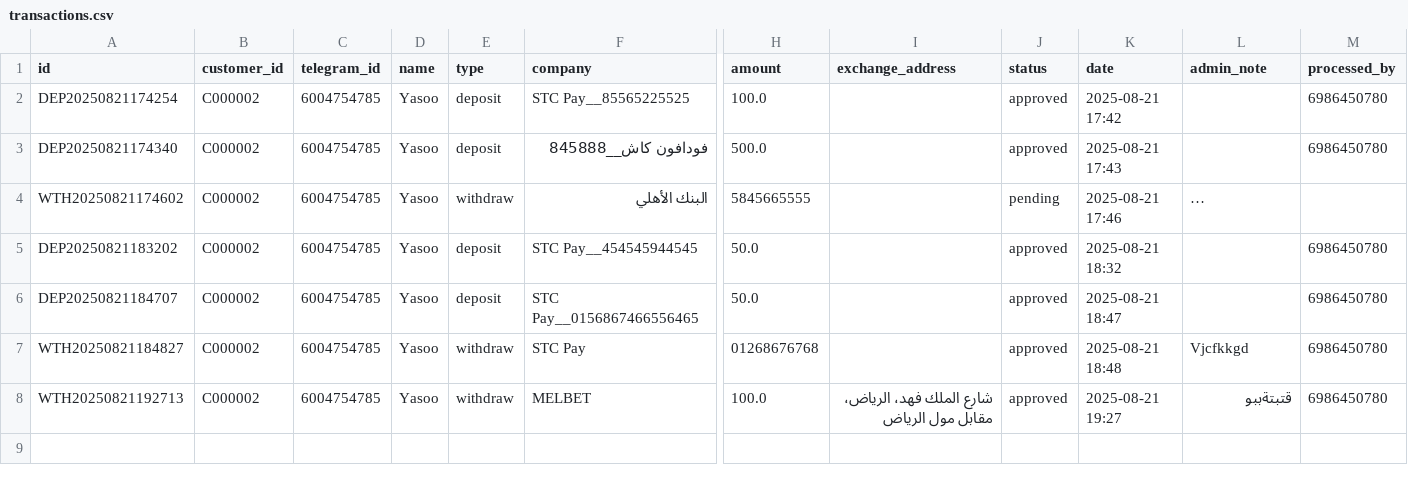
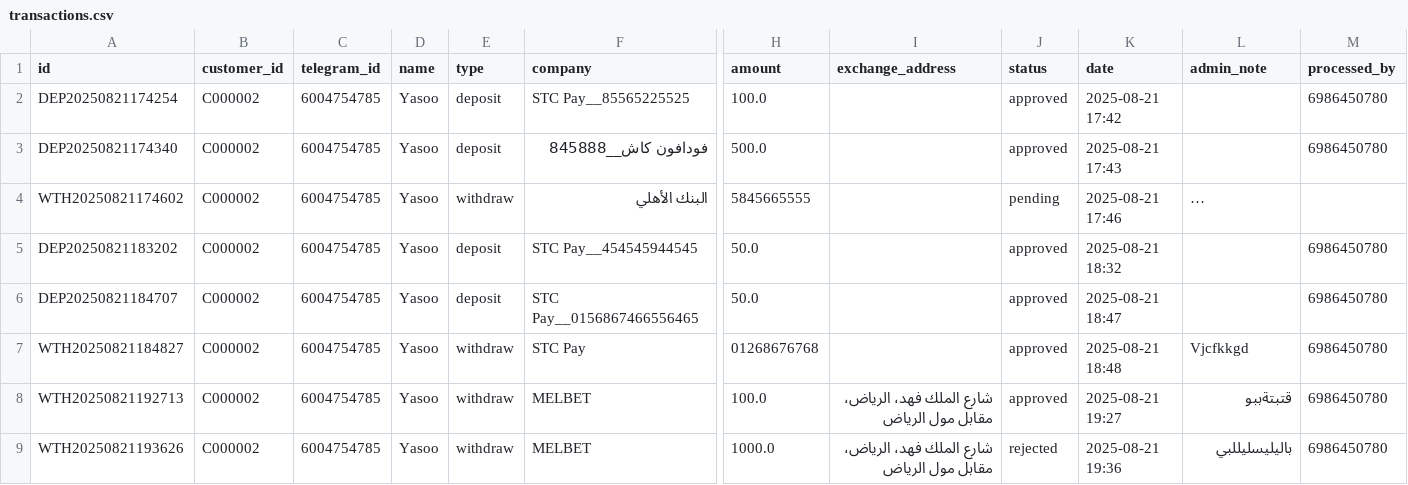
Before and after one commit to Marcowageeh/TaskFlowAI, a CSV file: transactions.csv, drawn as a sheet; only a part is shown, gaps mark what is left out; long unchanged cells end in …; rows hold the shown columns only; the diff names each change by its address in the sheet, - before the commit and + after, or states it on an @@ line.

```diff
--- a/transactions.csv
+++ b/transactions.csv
+row 9: WTH20250821193626 | C000002 | 6004754785 | Yasoo | withdraw | MELBET | 1000.0 | شارع الملك فهد، الرياض، مقابل مول الرياض | rejected | 2025-08-21 19:36 | باليليسليللبي | 6986450780
```
Also changed, not shown: users.csv, 2 other files.
